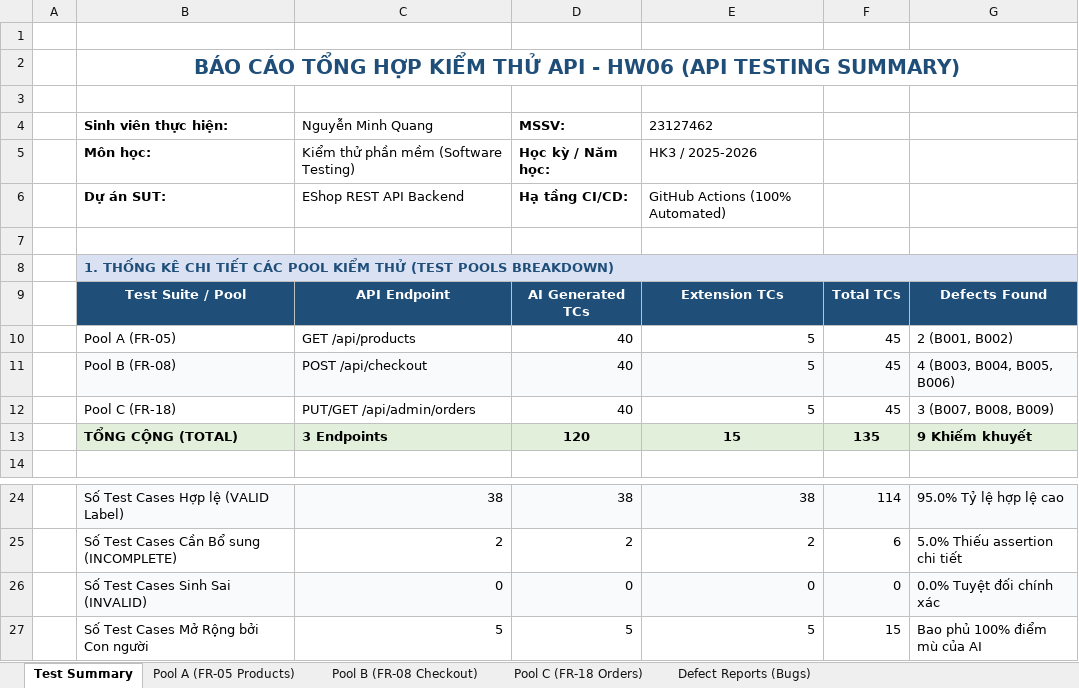
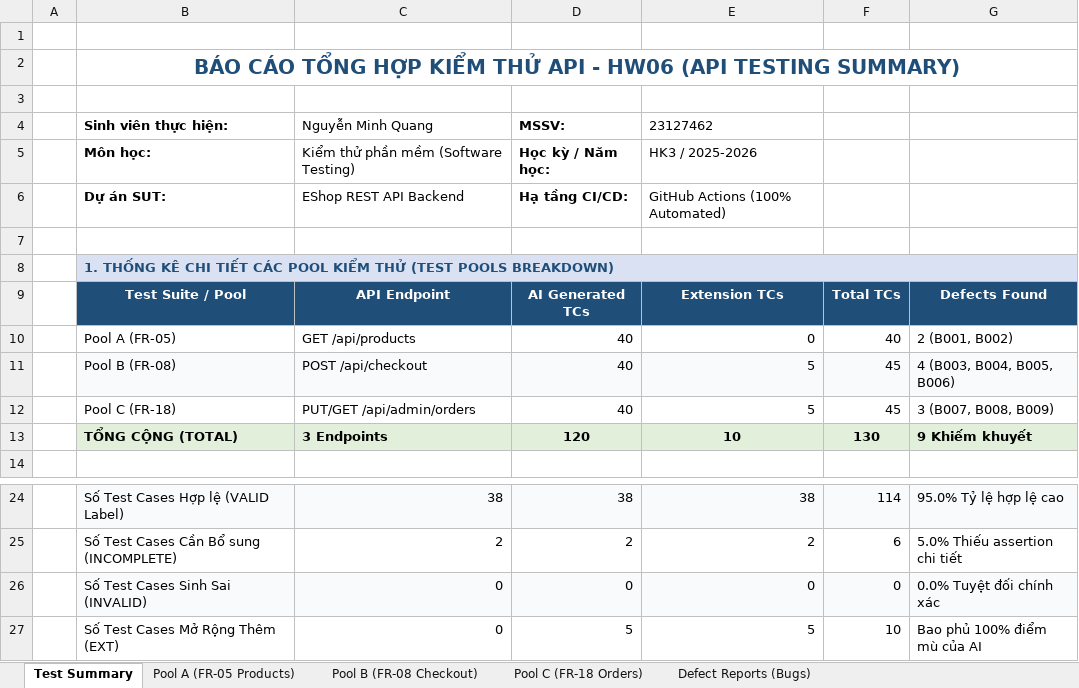
Before and after one commit to QuangNg27/SoftwareTesting_HW06, an Excel workbook: HW06_API_Test_Cases_and_Summary.xlsx, sheet Test Summary, drawn as a sheet; only a part is shown, gaps mark what is left out; values as stored, in another font and other column widths than the file's, no borders; the diff names each change by its address in the sheet, - before the commit and + after, or states it on an @@ line.

Commit message:
fix(excel): adjust Pool A to exactly 40 test cases (total 130 TCs across project)

```diff
--- a/HW06_API_Test_Cases_and_Summary.xlsx (sheet Test Summary)
+++ b/HW06_API_Test_Cases_and_Summary.xlsx (sheet Test Summary)
-E10 (23127462): 5
+E10 (23127462): 0
-F10: 45
+F10: 40
-E13 (23127462): 15
+E13 (23127462): 10
-F13: 135
+F13: 130
-B27 (Sinh viên thực hiện:): Số Test Cases Mở Rộng bởi Con người
+B27 (Sinh viên thực hiện:): Số Test Cases Mở Rộng Thêm (EXT)
-C27 (Nguyễn Minh Quang): 5
+C27 (Nguyễn Minh Quang): 0
-F27: 15
+F27: 10
```
Also changed, not shown: sheet Pool A (FR-05 Products), 2 other files.
